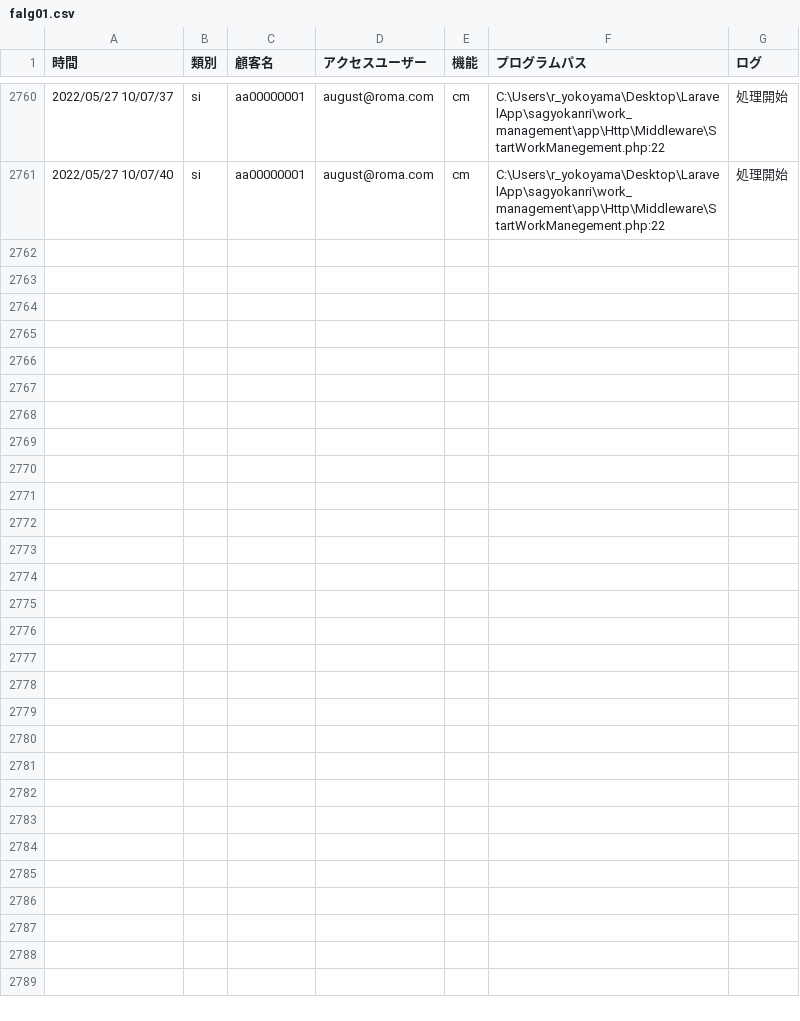
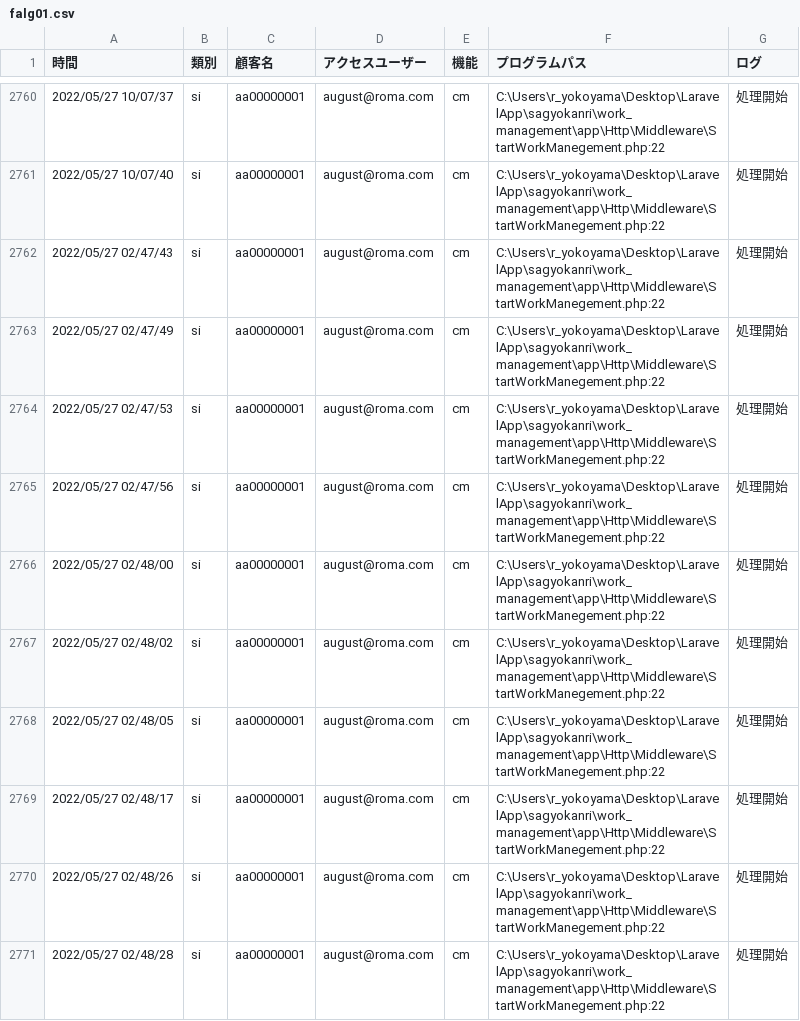
Before and after one commit to tkcune/t_une_repo01, a CSV file: work_management/public/falg01.csv, drawn as a sheet; only a part is shown, gaps mark what is left out; the diff names each change by its address in the sheet, - before the commit and + after, or states it on an @@ line.

```diff
--- a/work_management/public/falg01.csv
+++ b/work_management/public/falg01.csv
+row 2762: 2022/05/27 02/47/43 | si | aa00000001 | august@roma.com | cm | C:\Users\r_yokoyama\Desktop\LaravelApp\sagyokanri\work_management\app\Http\Middleware\StartWorkManegement.php:22 | 処理開始
+row 2763: 2022/05/27 02/47/49 | si | aa00000001 | august@roma.com | cm | C:\Users\r_yokoyama\Desktop\LaravelApp\sagyokanri\work_management\app\Http\Middleware\StartWorkManegement.php:22 | 処理開始
+row 2764: 2022/05/27 02/47/53 | si | aa00000001 | august@roma.com | cm | C:\Users\r_yokoyama\Desktop\LaravelApp\sagyokanri\work_management\app\Http\Middleware\StartWorkManegement.php:22 | 処理開始
+row 2765: 2022/05/27 02/47/56 | si | aa00000001 | august@roma.com | cm | C:\Users\r_yokoyama\Desktop\LaravelApp\sagyokanri\work_management\app\Http\Middleware\StartWorkManegement.php:22 | 処理開始
+row 2766: 2022/05/27 02/48/00 | si | aa00000001 | august@roma.com | cm | C:\Users\r_yokoyama\Desktop\LaravelApp\sagyokanri\work_management\app\Http\Middleware\StartWorkManegement.php:22 | 処理開始
+row 2767: 2022/05/27 02/48/02 | si | aa00000001 | august@roma.com | cm | C:\Users\r_yokoyama\Desktop\LaravelApp\sagyokanri\work_management\app\Http\Middleware\StartWorkManegement.php:22 | 処理開始
+row 2768: 2022/05/27 02/48/05 | si | aa00000001 | august@roma.com | cm | C:\Users\r_yokoyama\Desktop\LaravelApp\sagyokanri\work_management\app\Http\Middleware\StartWorkManegement.php:22 | 処理開始
+row 2769: 2022/05/27 02/48/17 | si | aa00000001 | august@roma.com | cm | C:\Users\r_yokoyama\Desktop\LaravelApp\sagyokanri\work_management\app\Http\Middleware\StartWorkManegement.php:22 | 処理開始
+row 2770: 2022/05/27 02/48/26 | si | aa00000001 | august@roma.com | cm | C:\Users\r_yokoyama\Desktop\LaravelApp\sagyokanri\work_management\app\Http\Middleware\StartWorkManegement.php:22 | 処理開始
+row 2771: 2022/05/27 02/48/28 | si | aa00000001 | august@roma.com | cm | C:\Users\r_yokoyama\Desktop\LaravelApp\sagyokanri\work_management\app\Http\Middleware\StartWorkManegement.php:22 | 処理開始
```
Also changed, not shown: 8 other files.
